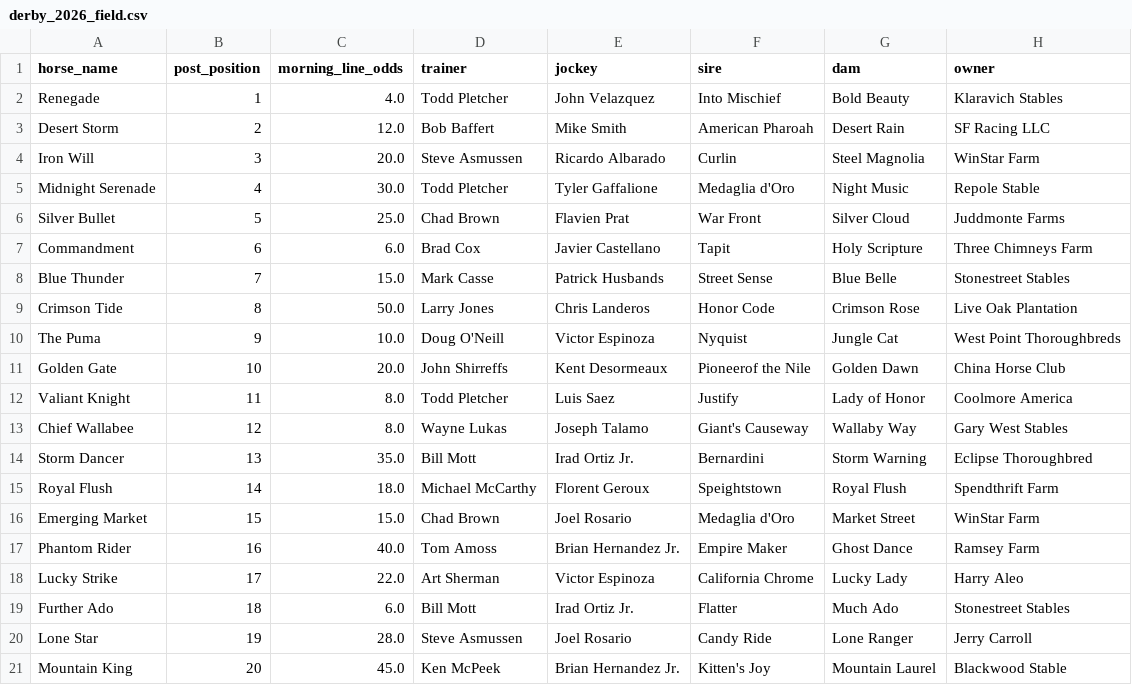
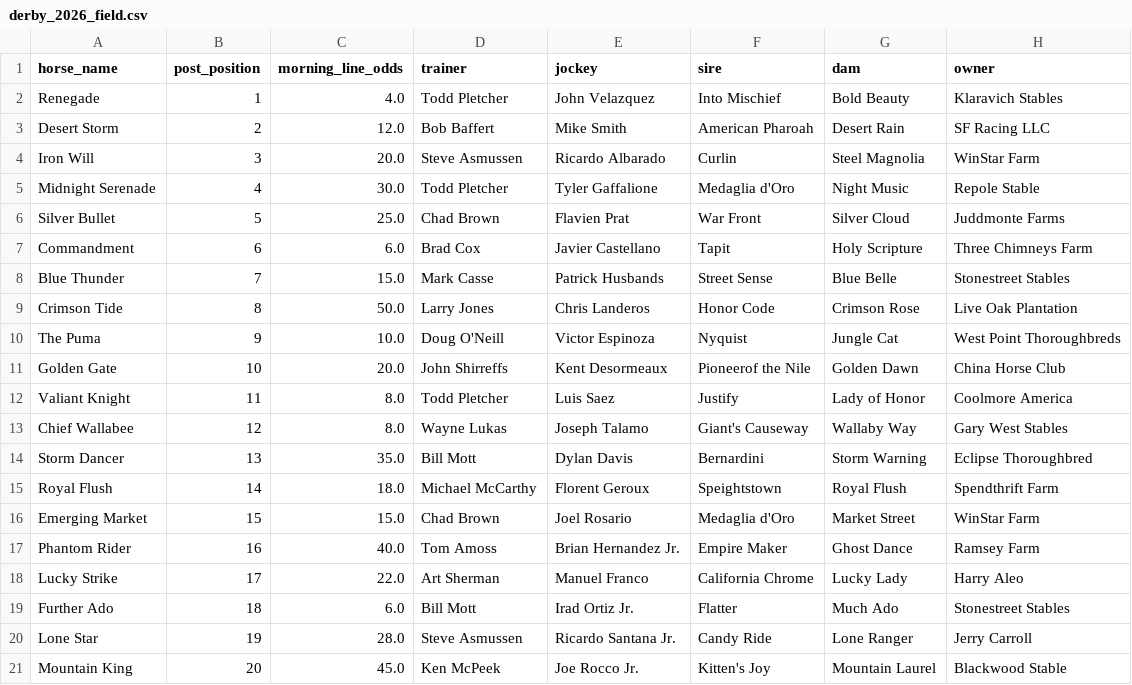
Before and after one commit to devintyler-systems/DerbyEdge, a CSV file: data/seeds/derby_2026_field.csv, drawn as a sheet; only a part is shown; the diff names each change by its address in the sheet, - before the commit and + after, or states it on an @@ line.

Commit message:
feat(stage-1): expand to V1 normalized 13-table schema
- Replace 6-table V0 schema with 13-table normalized V1 schema
- Add tracks, race_cards, horses, people, entries, horse_starts,
  workouts, odds_snapshots, track_bias, trip_flags, model_registry,
  score_runs, entry_scores
- Generated columns: distance_furlongs, morning_line_prob,
  implied_prob, fair_odds, model_edge
- Indexes on race_id, horse_id, trainer_id, jockey_id, card_date,
  score_run_id (idx_rc_date, idx_ent_*, idx_hs_*, idx_es_*)
- Add scripts/migrate_schema.py: V0->V1 data migration with backup,
  derby_field->entries mapping, synthetic workouts, predictions
  conversion (% to fraction), migration report
- Seed: fix duplicate jockeys (Victor Espinoza x2, Irad Ortiz x2,
  Joel Rosario x2, Brian Hernandez x2 -> unique per race)
- db.py: add WAL pragma; init_db uses UTF-8 schema read
- README: V1 schema tree, generated-column table, migration guide

Breaking: derby_field/horse_features/derby_predictions no longer in
schema; win_probability now stored as fraction 0-1 (was percent)

```diff
--- a/data/seeds/derby_2026_field.csv
+++ b/data/seeds/derby_2026_field.csv
-E14 (jockey): Irad Ortiz Jr.
+E14 (jockey): Dylan Davis
-E18 (jockey): Victor Espinoza
+E18 (jockey): Manuel Franco
-E20 (jockey): Joel Rosario
+E20 (jockey): Ricardo Santana Jr.
-E21 (jockey): Brian Hernandez Jr.
+E21 (jockey): Joe Rocco Jr.
```
Also changed, not shown: 5 other files.
